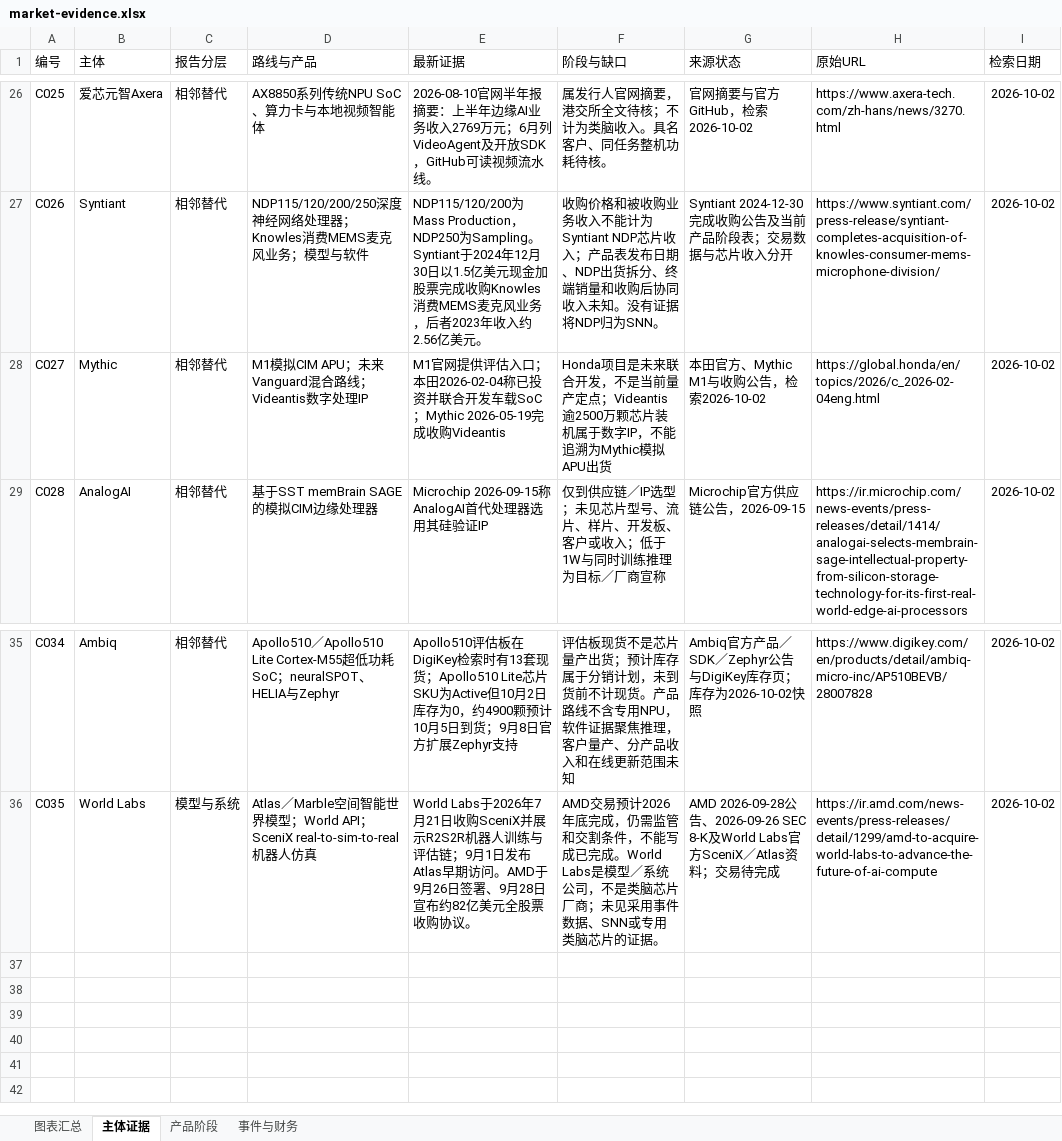
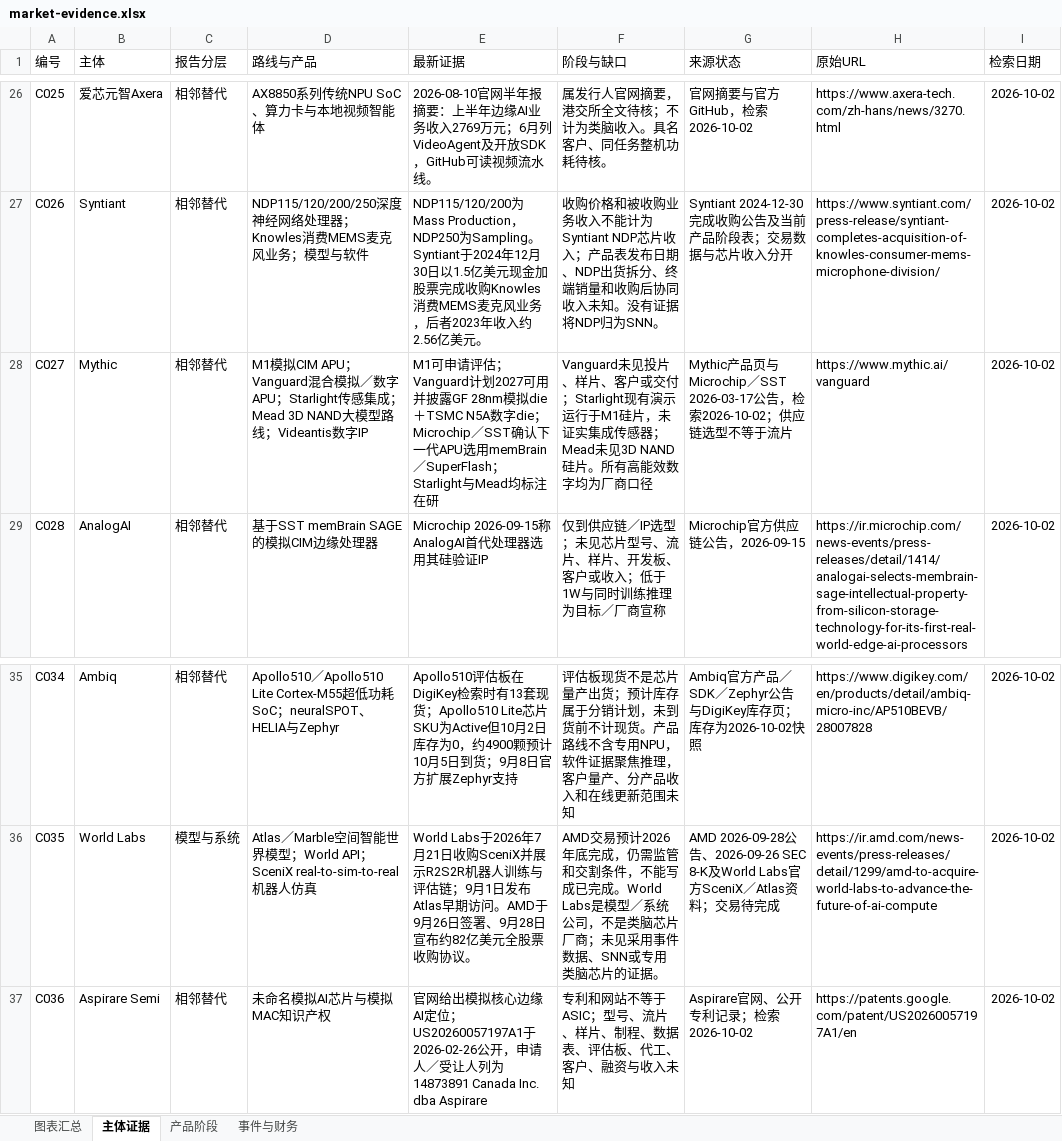
Before and after one commit to v5qqskzkhj-ship-it/neuromorphic-market-report, an Excel workbook: market-evidence.xlsx, sheet 主体证据, drawn as a sheet; only a part is shown, gaps mark what is left out; values as stored, in another font and other column widths than the file's, no borders; table styles not drawn; the diff names each change by its address in the sheet, - before the commit and + after, or states it on an @@ line.

Commit message:
补入Mythic多路线与Aspirare专利，更新38组产品证据
新增P035-P038、T021-T022；Vanguard 2027路线、Starlight/Mead在研、Aspirare专利与Rain/REEXEN口径修正。供应链选型、专利与厂商目标均不计样片、交付或收入。

```diff
--- a/market-evidence.xlsx (sheet 主体证据)
+++ b/market-evidence.xlsx (sheet 主体证据)
-D28 (路线与产品): …拟CIM APU；未来Vanguard混合路线；Videantis数字处理IP
+D28 (路线与产品): …拟CIM APU；Vanguard混合模拟／数字APU；Starlight传感集成；Mead 3D NAND大模型路线；Videantis数字IP
-E28 (最新证据): M1官网提供评估入口；本田2026-02-04称已投资并联合开发车载SoC；Mythic 2026-05-19完成收购Videantis
+E28 (最新证据): M1可申请评估；Vanguard计划2027可用并披露GF 28nm模拟die＋TSMC N5A数字die；Microchip／SST确认下一代APU选用memBrain／SuperFlash；Starlight与Mead均标注在研
-F28 (阶段与缺口): Honda项目是未来联合开发，不是当前量产定点；Videantis逾2500万颗芯片装机属于数字IP，不能追溯为Mythic模拟APU出货
+F28 (阶段与缺口): Vanguard未见投片、样片、客户或交付；Starlight现有演示运行于M1硅片，未证实集成传感器；Mead未见3D NAND硅片。所有高能效数字均为厂商口径
-G28 (来源状态): 本田官方、Mythic M1与收购公告，检索2026-10-02
+G28 (来源状态): Mythic产品页与Microchip／SST 2026-03-17公告，检索2026-10-02；供应链选型不等于流片
-H28 (原始URL): https://global.honda/en/topics/2026/c_2026-02-04eng.html
+H28 (原始URL): https://www.mythic.ai/vanguard
+row 37: C036 | Aspirare Semi | 相邻替代 | 未命名模拟AI芯片与模拟MAC知识产权 | 官网给出模拟核心边缘AI定位；US20260057197A1于2026-02-26公开，申请人／受让人列为14873891 Canada Inc. dba Aspirare | 专利和网站不等于ASIC；型号、流片、样片、制程、数据表、评估板、代工、客户、融资与收入未知 | Aspirare官网、公开专利记录；检索2026-10-02 | https://patents.google.com/patent/US20260057197A1/en | 2026-10-02
```
Also changed, not shown: sheet 产品阶段, sheet 事件与财务, sheet 图表汇总, formulas that keep their value, charts or pictures, 7 other files.
